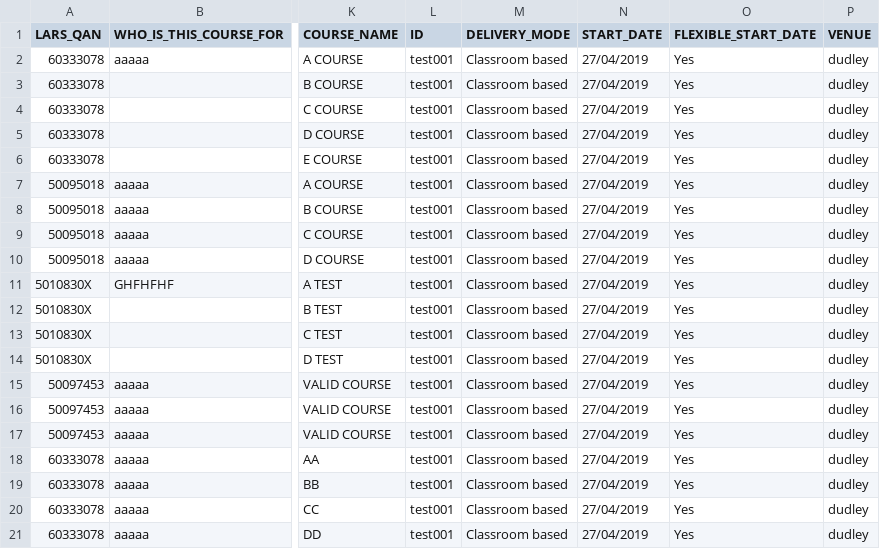
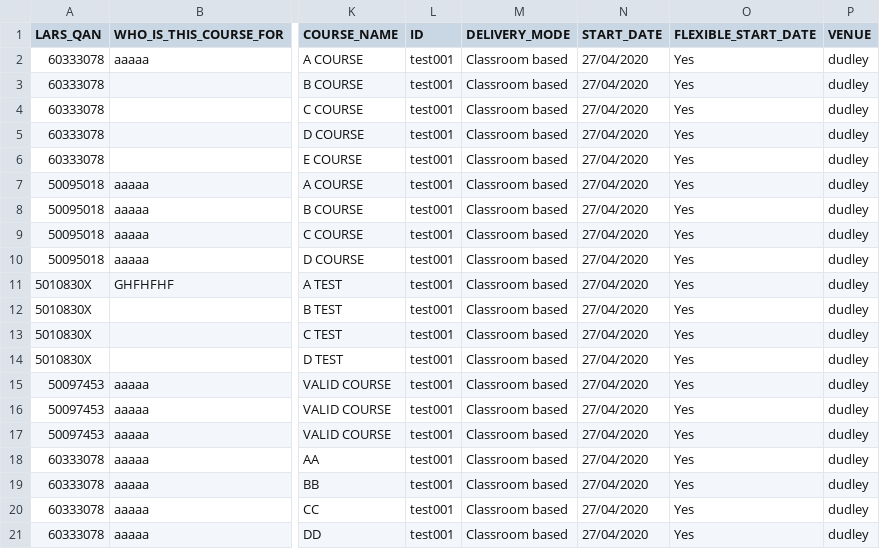
Before and after one commit to SkillsFundingAgency/dfc-providerportal-automatedtests, a CSV file: src/UITesting.ProviderPortal/Test Data/BulkUpload_ValidMultiple.csv, drawn as a sheet; only a part is shown, gaps mark what is left out; the diff names each change by its address in the sheet, - before the commit and + after, or states it on an @@ line.

Commit message:
addition to performance tests

```diff
--- a/src/UITesting.ProviderPortal/Test Data/BulkUpload_ValidMultiple.csv
+++ b/src/UITesting.ProviderPortal/Test Data/BulkUpload_ValidMultiple.csv
-N2:N21 (START_DATE): 27/04/2019
+N2:N21 (START_DATE): 27/04/2020
```
Also changed, not shown: 3 other files.
